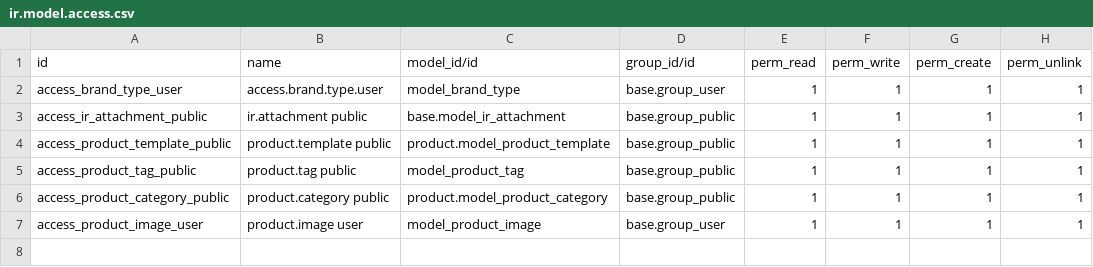
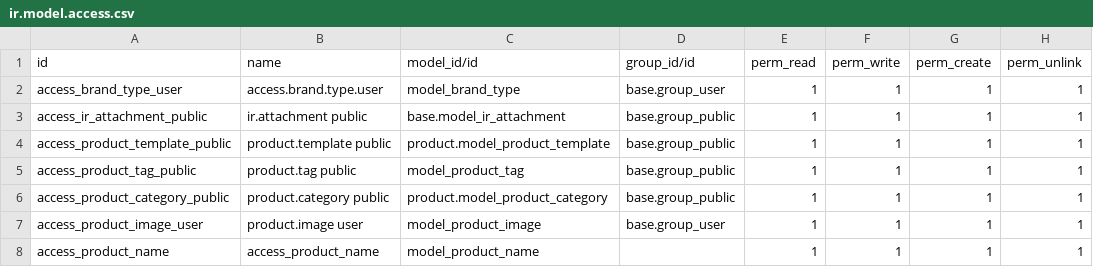
Before and after one commit to lytics-mx/Novusred, a CSV file: inventory_control/security/ir.model.access.csv, drawn as a sheet; the diff names each change by its address in the sheet, - before the commit and + after, or states it on an @@ line.

Commit message:
update modelo produc

```diff
--- a/inventory_control/security/ir.model.access.csv
+++ b/inventory_control/security/ir.model.access.csv
+row 8: access_product_name | access_product_name | model_product_name |  | 1 | 1 | 1 | 1
```
Also changed, not shown: 1 other file.
